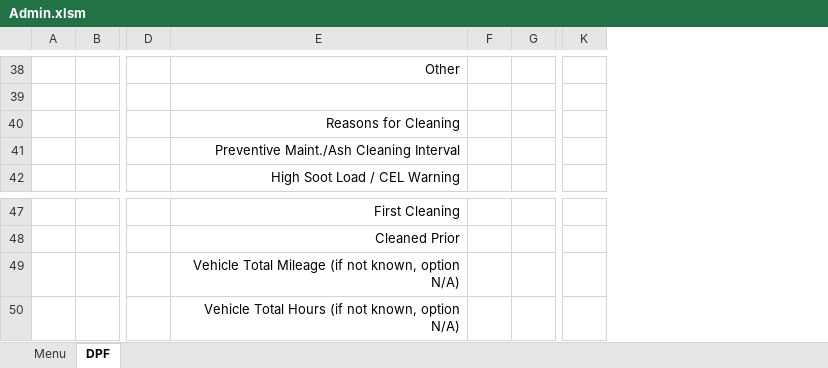
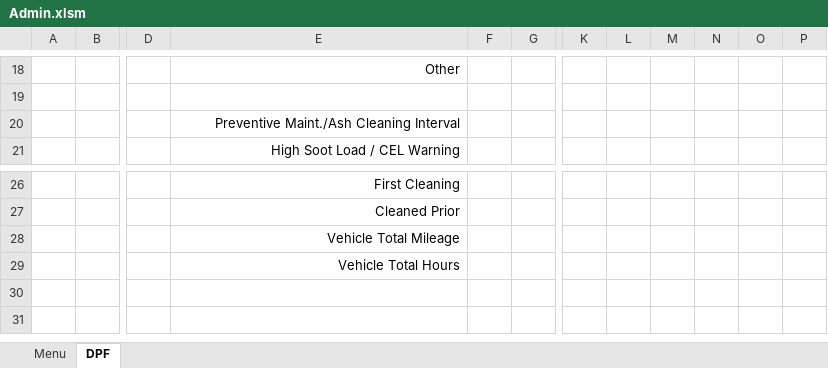
Before and after one commit to FrankDesimone/DP, an Excel workbook: DP/Excel/Admin.xlsm, sheet DPF, drawn as a sheet; only a part is shown, gaps mark what is left out; values as stored, in another font and other column widths than the file's, no borders; charts and pictures not drawn; removed rows and columns are numbered as before the commit, all else as after; rows hold the shown columns only; the diff covers the shown part only; the diff names each change by its address in the sheet, - before the commit and + after, or states it on an @@ line.

```diff
--- a/DP/Excel/Admin.xlsm (sheet DPF)
+++ b/DP/Excel/Admin.xlsm (sheet DPF)
-column F, empty
+column F, empty
-column K, empty
+column K, empty
+column L, empty
+column M, empty
+column N, empty
+column O, empty
+column P, empty
-row 40:  |  |  | Reasons for Cleaning
-E28: Vehicle Total Mileage (if not known, option N/A)
+E28: Vehicle Total Mileage
-E29: Vehicle Total Hours (if not known, option N/A)
+E29: Vehicle Total Hours
```
Also changed, not shown: 1 added row, 21 removed rows and 3 moved rows elsewhere in this sheet, charts or pictures.
